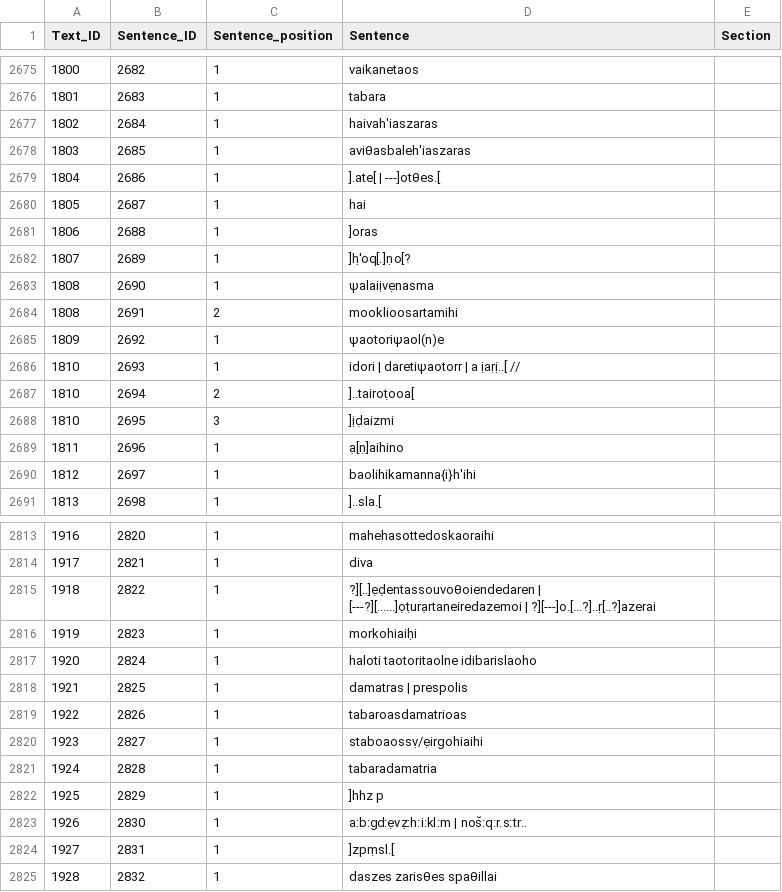
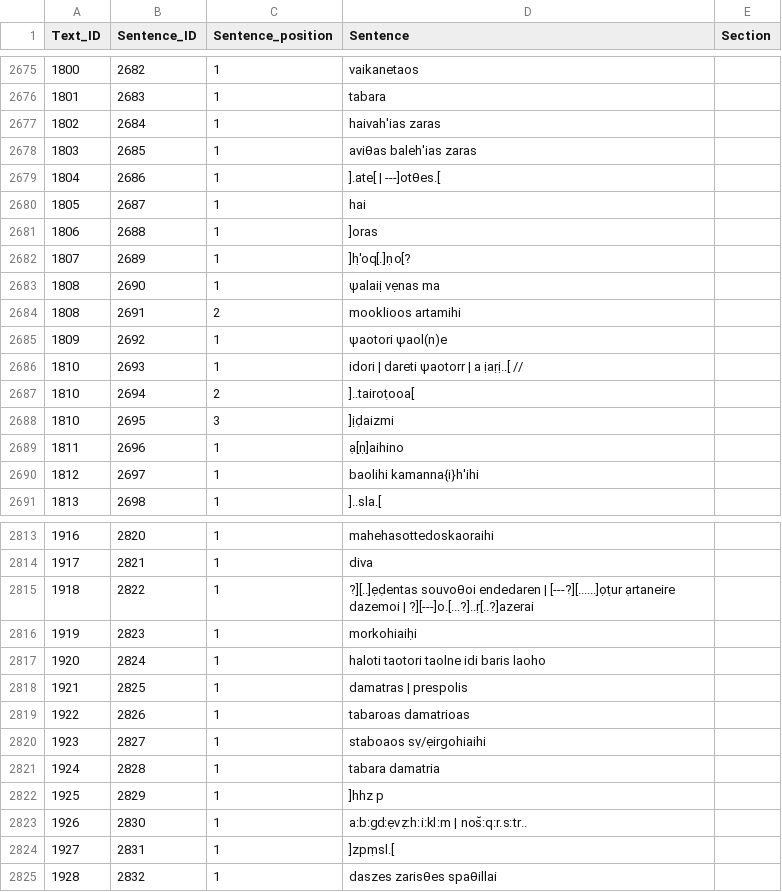
Before and after one commit to ReubenJPitts/Corpus-of-the-Epigraphy-of-the-Italian-Peninsula-in-the-1st-Millennium-BCE, a CSV file: sentences.csv, drawn as a sheet; only a part is shown, gaps mark what is left out; the diff covers the shown part only; the diff names each change by its address in the sheet, - before the commit and + after, or states it on an @@ line.

```diff
--- a/sentences.csv
+++ b/sentences.csv
-D2677 (Sentence): haivah'iaszaras
+D2677 (Sentence): haivah'ias zaras
-D2678 (Sentence): aviθasbaleh'iaszaras
+D2678 (Sentence): aviθas baleh'ias zaras
-D2683 (Sentence): ψalaiịvẹnasma
+D2683 (Sentence): ψalaiị vẹnas ma
-D2684 (Sentence): mooklioosartamihi
+D2684 (Sentence): mooklioos artamihi
-D2685 (Sentence): ψaotoriψaol(n)e
+D2685 (Sentence): ψaotori ψaol(n)e
-D2686 (Sentence): idori | daretiψaotorr | a ịaṛị..[ //
+D2686 (Sentence): idori | dareti ψaotorr | a ịaṛị..[ //
-D2690 (Sentence): baolihikamanna{i}h'ihi
+D2690 (Sentence): baolihi kamanna{i}h'ihi
-D2815 (Sentence): ?][..]ẹḍentassouvoθoiendedaren | [---?][......]ọṭurạrtaneiredazemoi | ?][---]o.[...?]..ṛ[..?]azerai
+D2815 (Sentence): ?][..]ẹḍentas souvoθoi endedaren | [---?][......]ọṭur ạrtaneire dazemoi | ?][---]o.[...?]..ṛ[..?]azerai
-D2817 (Sentence): haloti taotoritaolne idibarislaoho
+D2817 (Sentence): haloti taotori taolne idi baris laoho
-D2819 (Sentence): tabaroasdamatrioas
+D2819 (Sentence): tabaroas damatrioas
-D2820 (Sentence): staboaossṿ/ẹirgohiaihi
+D2820 (Sentence): staboaos sṿ/ẹirgohiaihi
-D2821 (Sentence): tabaradamatria
+D2821 (Sentence): tabara damatria
```
Also changed, not shown: 31 edited cells elsewhere in this file, 2 other files.
